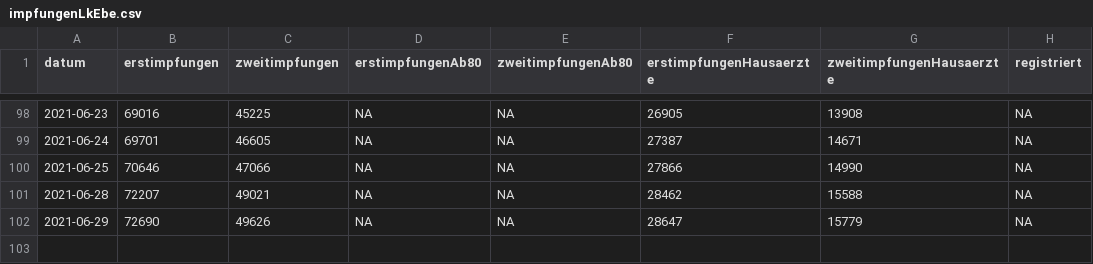
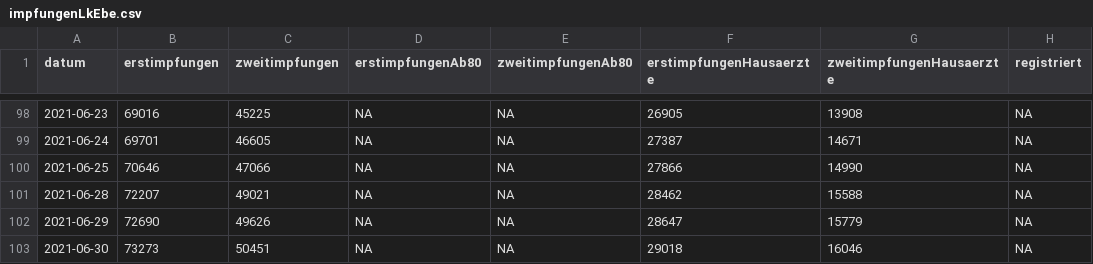
Before and after one commit to FloEdelmann/vaterstetten-in-zahlen, a CSV file: data/lra-ebe-corona/impfungenLkEbe.csv, drawn as a sheet; only a part is shown, gaps mark what is left out.

```diff
--- a/data/lra-ebe-corona/impfungenLkEbe.csv
+++ b/data/lra-ebe-corona/impfungenLkEbe.csv
@@ -102 +102,2 @@ datum,erstimpfungen,zweitimpfungen,erstimpfungenAb80,zweitimpfungenAb80,erstimpf
 2021-06-29,72690,49626,NA,NA,28647,15779,NA
+2021-06-30,73273,50451,NA,NA,29018,16046,NA
```
